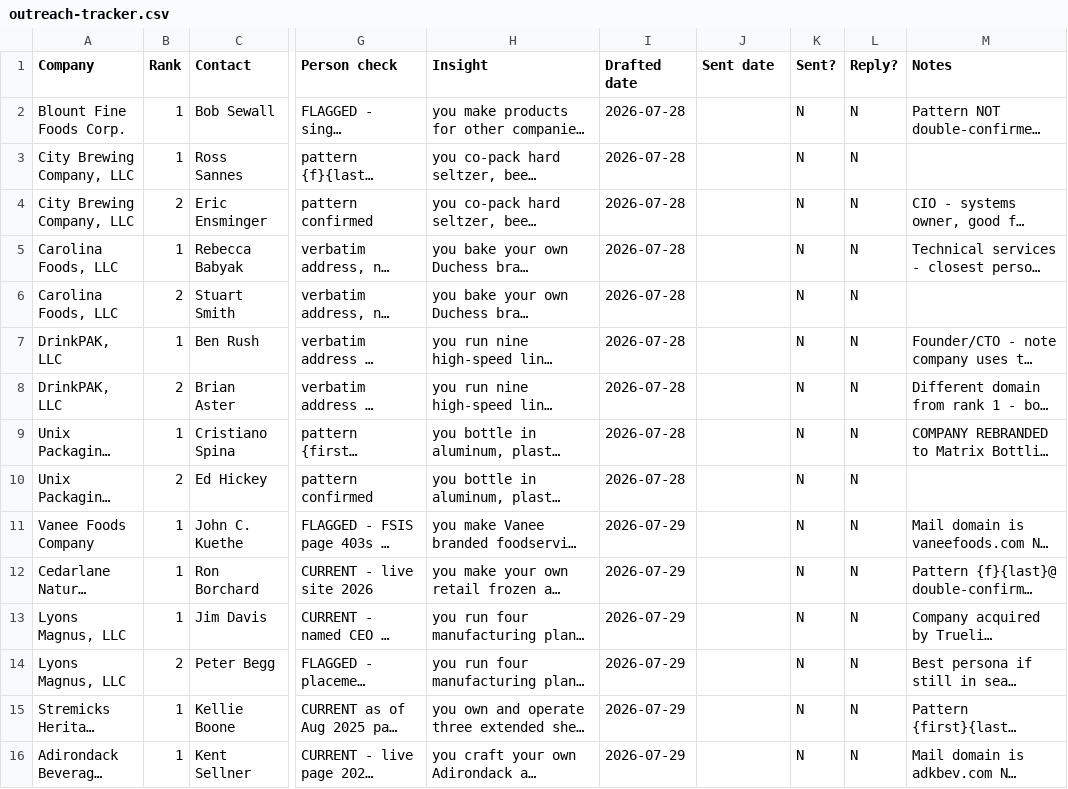
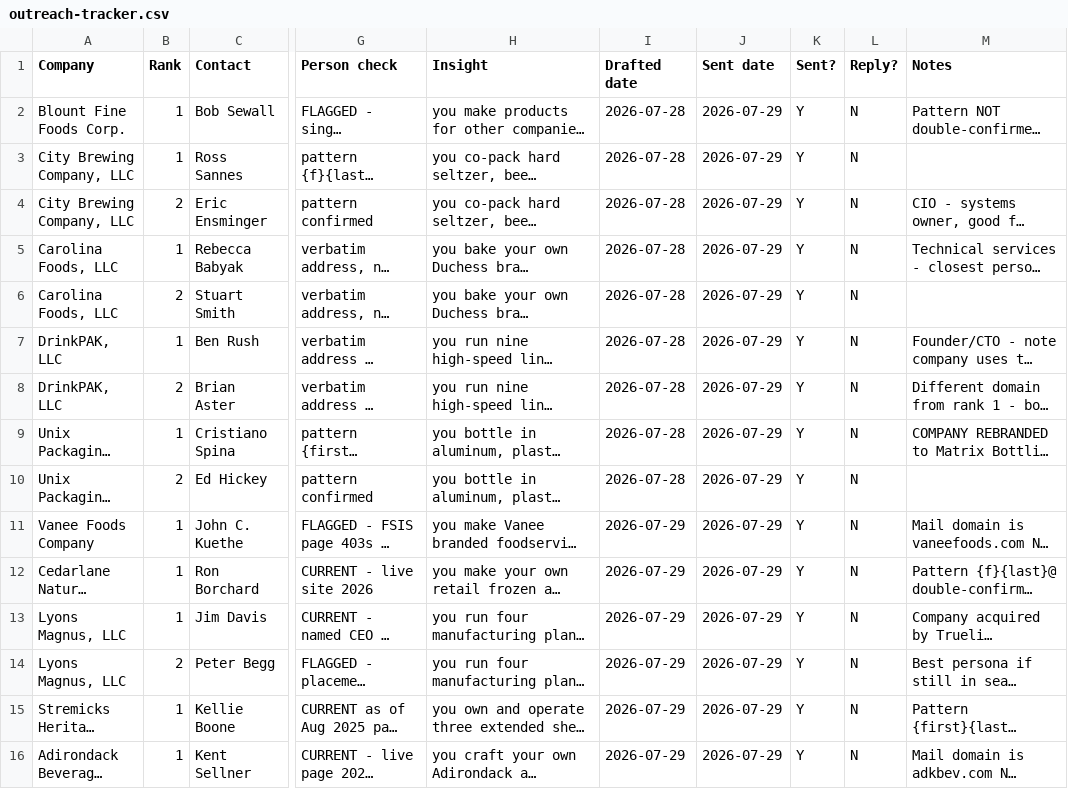
Before and after one commit to theamanmishra/Startup-Research, a CSV file: contract-manufacturing/outreach-tracker.csv, drawn as a sheet; only a part is shown, gaps mark what is left out; long unchanged cells end in …; the diff names each change by its address in the sheet, - before the commit and + after, or states it on an @@ line.

```diff
--- a/contract-manufacturing/outreach-tracker.csv
+++ b/contract-manufacturing/outreach-tracker.csv
-J2:J16 (Sent date): (empty)
+J2:J16 (Sent date): 2026-07-29
-K2:K16 (Sent?): N
+K2:K16 (Sent?): Y
```
Also changed, not shown: 3 other files.
